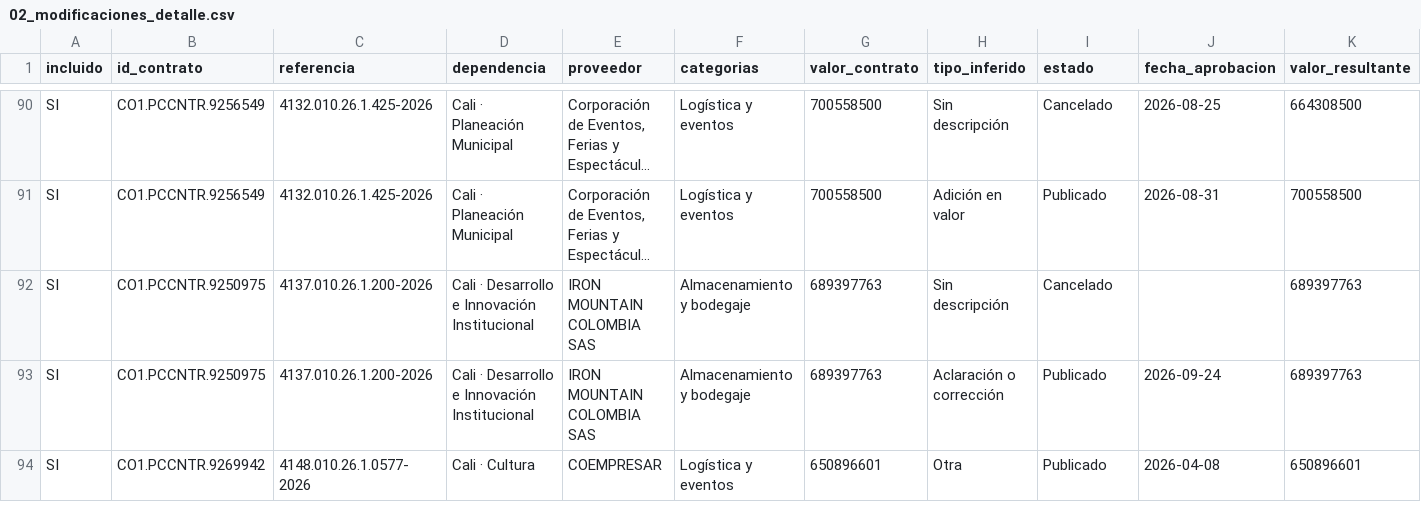
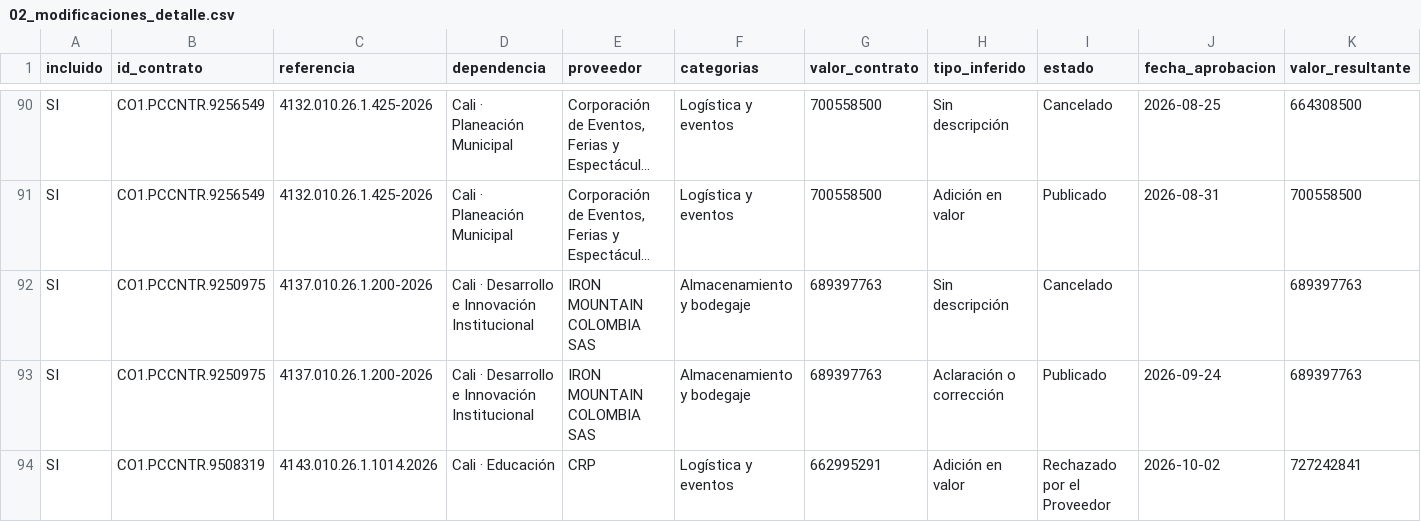
Before and after one commit to jlzmontenegro/contratacion-logistica-cali-valle, a CSV file: datos/02_modificaciones_detalle.csv, drawn as a sheet; only a part is shown, gaps mark what is left out; the shorter side is filled out with more unchanged rows; long unchanged cells end in …; rows hold the shown columns only; the diff covers the shown part only; the diff names each change by its address in the sheet, - before the commit and + after, or states it on an @@ line.

```diff
--- a/datos/02_modificaciones_detalle.csv
+++ b/datos/02_modificaciones_detalle.csv
+row 94: SI | CO1.PCCNTR.9508319 | 4143.010.26.1.1014.2026 | Cali · Educación | CRP | Logística y eventos | 662995291 | Adición en valor | Rechazado por el Proveedor | 2026-10-02 | 727242841
```
Also changed, not shown: 1 added row and 3 edited cells elsewhere in this file, datos/01_contratos_logistica.csv, 6 other files.
